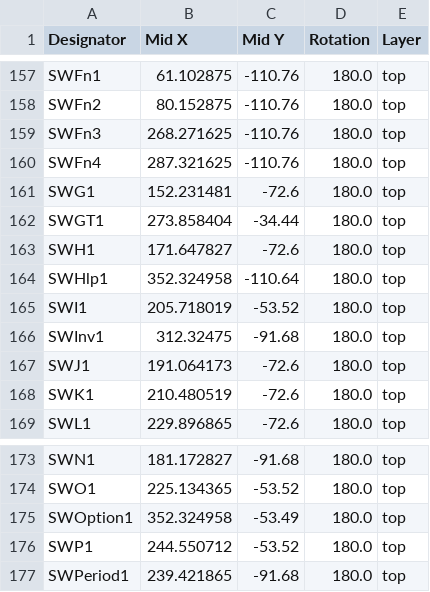
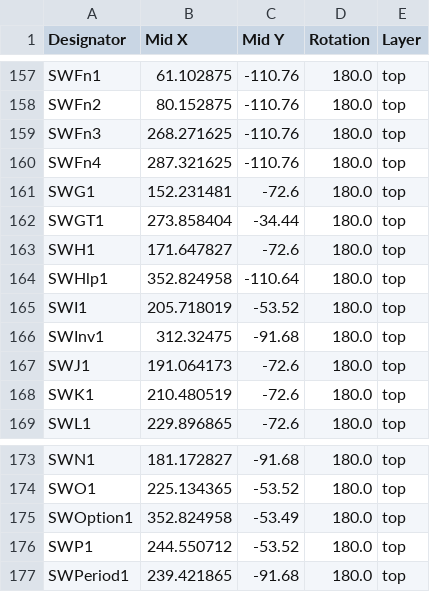
Before and after one commit to bleroy/3d-junkyard, a CSV file: DecentXL/DecentXL-keyboard/production/DecentXL_keyboard_-_Modern_4.1m-positions.csv, drawn as a sheet; only a part is shown, gaps mark what is left out; the diff covers the shown part only.

```diff
--- a/DecentXL/DecentXL-keyboard/production/DecentXL_keyboard_-_Modern_4.1m-positions.csv
+++ b/DecentXL/DecentXL-keyboard/production/DecentXL_keyboard_-_Modern_4.1m-positions.csv
@@ -163,3 +163,3 @@ SWGT1,273.858404,-34.44,180.0,top
 SWH1,171.647827,-72.6,180.0,top
-SWHlp1,352.324958,-110.64,180.0,top
+SWHlp1,352.824958,-110.64,180.0,top
 SWI1,205.718019,-53.52,180.0,top
@@ -174,3 +174,3 @@ SWN1,181.172827,-91.68,180.0,top
 SWO1,225.134365,-53.52,180.0,top
-SWOption1,352.324958,-53.49,180.0,top
+SWOption1,352.824958,-53.49,180.0,top
 SWP1,244.550712,-53.52,180.0,top
```
Also changed, not shown: 9 edited cells elsewhere in this file, 36 other files.
